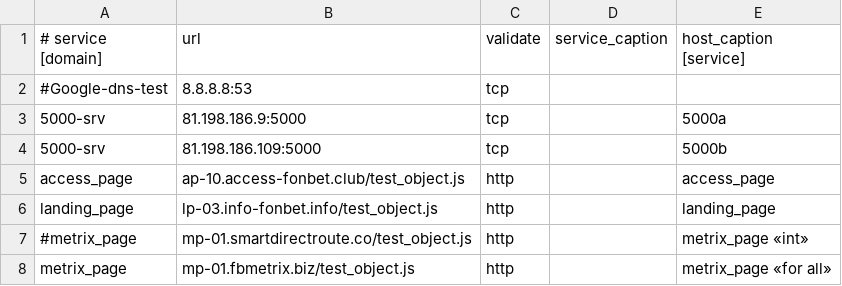
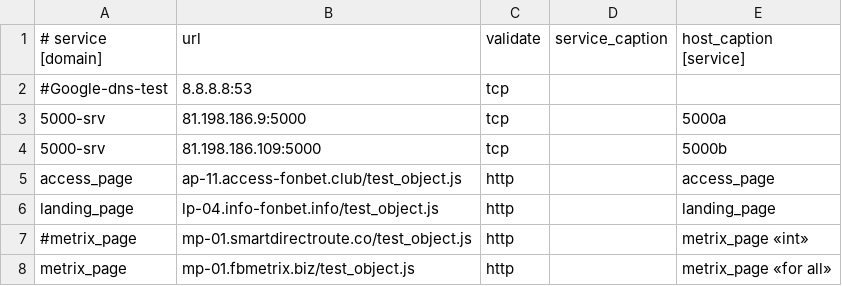
Before and after one commit to fbcloudstuff/apps, a CSV file: ban-monitoring/4hsoft_ban_monitoring.csv, drawn as a sheet; only a part is shown.

Commit message:
update ban-monitoring.csv

```diff
--- a/ban-monitoring/4hsoft_ban_monitoring.csv
+++ b/ban-monitoring/4hsoft_ban_monitoring.csv
@@ -4,4 +4,4 @@
 5000-srv;81.198.186.109:5000;tcp;;5000b
-access_page;ap-10.access-fonbet.club/test_object.js;http;;access_page
-landing_page;lp-03.info-fonbet.info/test_object.js;http;;landing_page
+access_page;ap-11.access-fonbet.club/test_object.js;http;;access_page
+landing_page;lp-04.info-fonbet.info/test_object.js;http;;landing_page
 #metrix_page;mp-01.smartdirectroute.co/test_object.js;http;;metrix_page «int»
```
